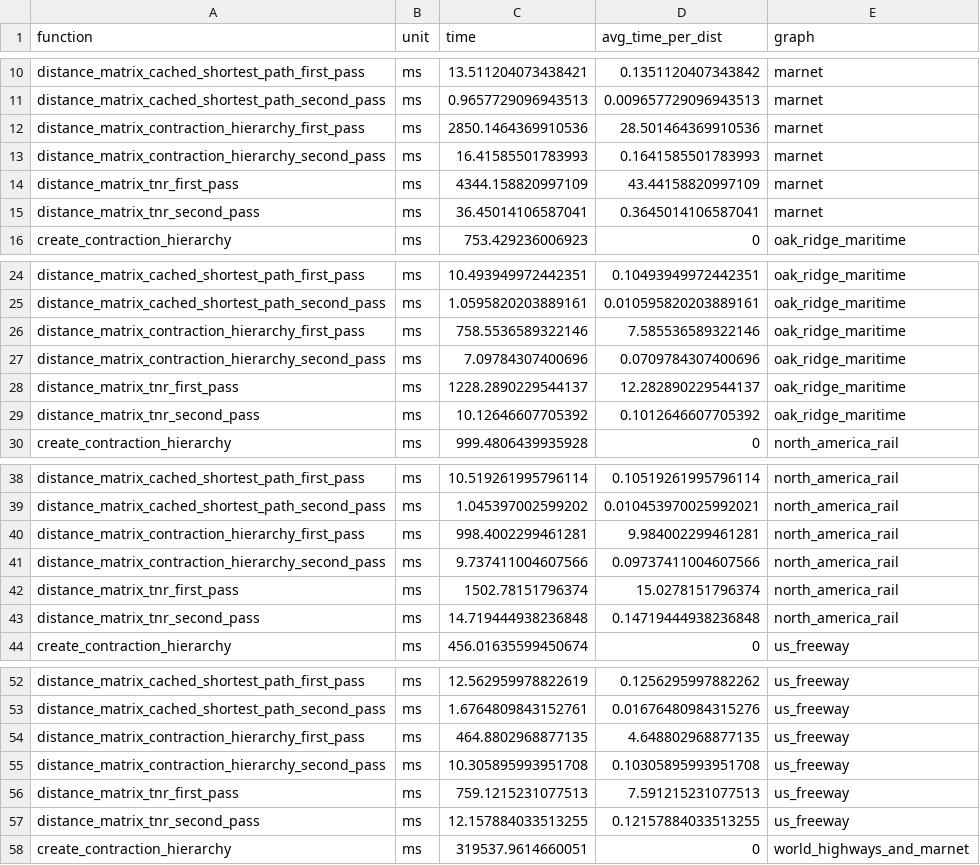
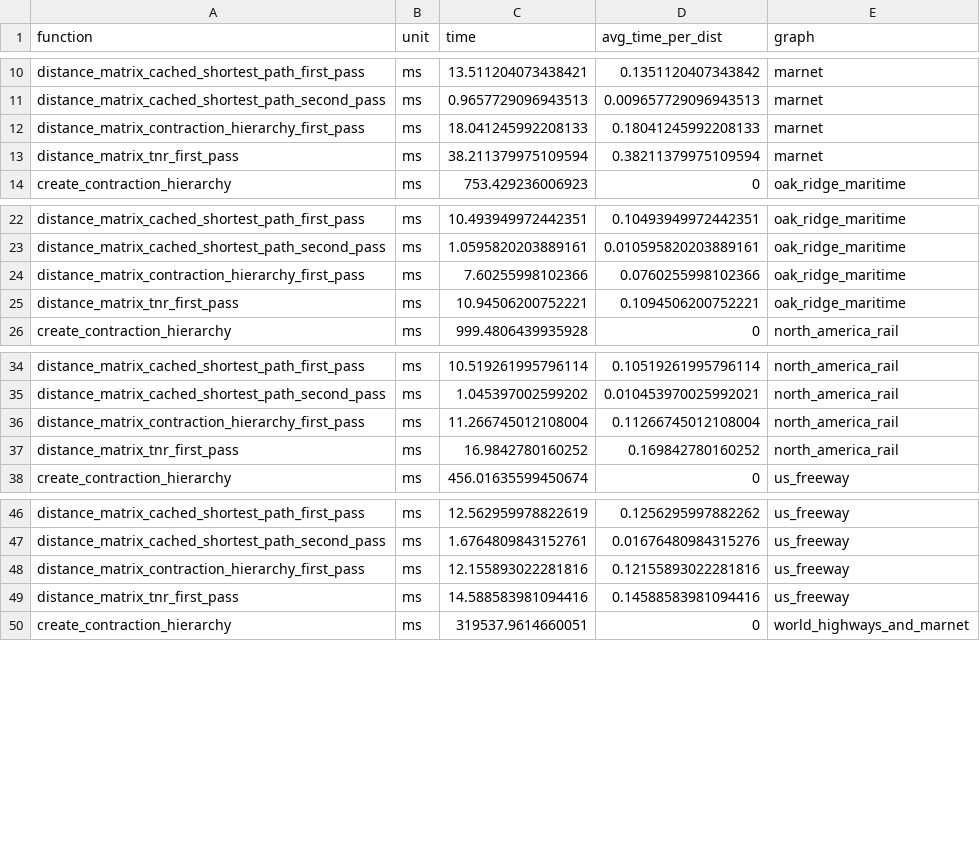
Before and after one commit to connor-makowski/scgraph_benchmarking, a CSV file: outputs/algorithm_tests.csv, drawn as a sheet; only a part is shown, gaps mark what is left out; the diff covers the shown part only.

```diff
--- a/outputs/algorithm_tests.csv
+++ b/outputs/algorithm_tests.csv
@@ -11,6 +11,4 @@ distance_matrix_cached_shortest_path_first_pass,ms,13.511204073438421,0.13511204
 distance_matrix_cached_shortest_path_second_pass,ms,0.9657729096943513,0.009657729096943513,marnet
-distance_matrix_contraction_hierarchy_first_pass,ms,2850.1464369910536,28.501464369910536,marnet
-distance_matrix_contraction_hierarchy_second_pass,ms,16.41585501783993,0.1641585501783993,marnet
-distance_matrix_tnr_first_pass,ms,4344.158820997109,43.44158820997109,marnet
-distance_matrix_tnr_second_pass,ms,36.45014106587041,0.3645014106587041,marnet
+distance_matrix_contraction_hierarchy_first_pass,ms,18.041245992208133,0.18041245992208133,marnet
+distance_matrix_tnr_first_pass,ms,38.211379975109594,0.38211379975109594,marnet
 create_contraction_hierarchy,ms,753.429236006923,0,oak_ridge_maritime
@@ -25,6 +23,4 @@ distance_matrix_cached_shortest_path_first_pass,ms,10.493949972442351,0.10493949
 distance_matrix_cached_shortest_path_second_pass,ms,1.0595820203889161,0.010595820203889161,oak_ridge_maritime
-distance_matrix_contraction_hierarchy_first_pass,ms,758.5536589322146,7.585536589322146,oak_ridge_maritime
-distance_matrix_contraction_hierarchy_second_pass,ms,7.09784307400696,0.0709784307400696,oak_ridge_maritime
-distance_matrix_tnr_first_pass,ms,1228.2890229544137,12.282890229544137,oak_ridge_maritime
-distance_matrix_tnr_second_pass,ms,10.12646607705392,0.1012646607705392,oak_ridge_maritime
+distance_matrix_contraction_hierarchy_first_pass,ms,7.60255998102366,0.0760255998102366,oak_ridge_maritime
+distance_matrix_tnr_first_pass,ms,10.94506200752221,0.1094506200752221,oak_ridge_maritime
 create_contraction_hierarchy,ms,999.4806439935928,0,north_america_rail
@@ -39,6 +35,4 @@ distance_matrix_cached_shortest_path_first_pass,ms,10.519261995796114,0.10519261
 distance_matrix_cached_shortest_path_second_pass,ms,1.045397002599202,0.010453970025992021,north_america_rail
-distance_matrix_contraction_hierarchy_first_pass,ms,998.4002299461281,9.984002299461281,north_america_rail
-distance_matrix_contraction_hierarchy_second_pass,ms,9.737411004607566,0.09737411004607566,north_america_rail
-distance_matrix_tnr_first_pass,ms,1502.78151796374,15.0278151796374,north_america_rail
-distance_matrix_tnr_second_pass,ms,14.719444938236848,0.14719444938236848,north_america_rail
+distance_matrix_contraction_hierarchy_first_pass,ms,11.266745012108004,0.11266745012108004,north_america_rail
+distance_matrix_tnr_first_pass,ms,16.9842780160252,0.169842780160252,north_america_rail
 create_contraction_hierarchy,ms,456.01635599450674,0,us_freeway
@@ -53,6 +47,4 @@ distance_matrix_cached_shortest_path_first_pass,ms,12.562959978822619,0.12562959
 distance_matrix_cached_shortest_path_second_pass,ms,1.6764809843152761,0.01676480984315276,us_freeway
-distance_matrix_contraction_hierarchy_first_pass,ms,464.8802968877135,4.648802968877135,us_freeway
-distance_matrix_contraction_hierarchy_second_pass,ms,10.305895993951708,0.10305895993951708,us_freeway
-distance_matrix_tnr_first_pass,ms,759.1215231077513,7.591215231077513,us_freeway
-distance_matrix_tnr_second_pass,ms,12.157884033513255,0.12157884033513255,us_freeway
+distance_matrix_contraction_hierarchy_first_pass,ms,12.155893022281816,0.12155893022281816,us_freeway
+distance_matrix_tnr_first_pass,ms,14.588583981094416,0.14588583981094416,us_freeway
 create_contraction_hierarchy,ms,319537.9614660051,0,world_highways_and_marnet
```
Also changed, not shown: 6 removed rows and 12 edited cells elsewhere in this file, 1 other file.
